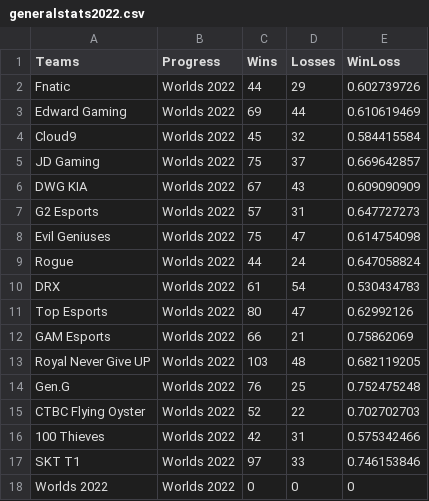
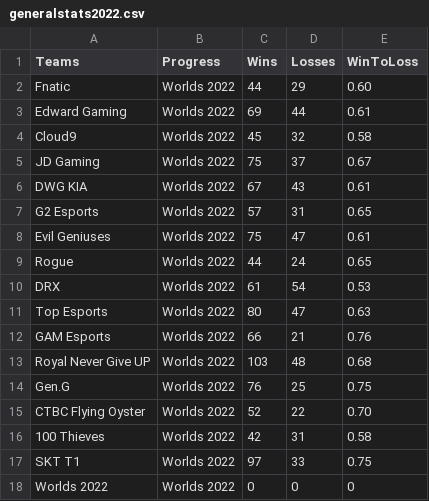
Before and after one commit to RedSkyRed/DataVisualisation2, a CSV file: data/generalstats2022.csv, drawn as a sheet.

```diff
--- a/data/generalstats2022.csv
+++ b/data/generalstats2022.csv
@@ -1,18 +1,18 @@
-Teams,Progress,Wins,Losses,WinLoss
-Fnatic,Worlds 2022,44,29,0.602739726
-Edward Gaming,Worlds 2022,69,44,0.610619469
-Cloud9,Worlds 2022,45,32,0.584415584
-JD Gaming,Worlds 2022,75,37,0.669642857
-DWG KIA,Worlds 2022,67,43,0.609090909
-G2 Esports,Worlds 2022,57,31,0.647727273
-Evil Geniuses,Worlds 2022,75,47,0.614754098
-Rogue,Worlds 2022,44,24,0.647058824
-DRX,Worlds 2022,61,54,0.530434783
-Top Esports,Worlds 2022,80,47,0.62992126
-GAM Esports,Worlds 2022,66,21,0.75862069
-Royal Never Give UP,Worlds 2022,103,48,0.682119205
-Gen.G,Worlds 2022,76,25,0.752475248
-CTBC Flying Oyster,Worlds 2022,52,22,0.702702703
-100 Thieves,Worlds 2022,42,31,0.575342466
-SKT T1,Worlds 2022,97,33,0.746153846
+Teams,Progress,Wins,Losses,WinToLoss
+Fnatic,Worlds 2022,44,29,0.60
+Edward Gaming,Worlds 2022,69,44,0.61
+Cloud9,Worlds 2022,45,32,0.58
+JD Gaming,Worlds 2022,75,37,0.67
+DWG KIA,Worlds 2022,67,43,0.61
+G2 Esports,Worlds 2022,57,31,0.65
+Evil Geniuses,Worlds 2022,75,47,0.61
+Rogue,Worlds 2022,44,24,0.65
+DRX,Worlds 2022,61,54,0.53
+Top Esports,Worlds 2022,80,47,0.63
+GAM Esports,Worlds 2022,66,21,0.76
+Royal Never Give UP,Worlds 2022,103,48,0.68
+Gen.G,Worlds 2022,76,25,0.75
+CTBC Flying Oyster,Worlds 2022,52,22,0.70
+100 Thieves,Worlds 2022,42,31,0.58
+SKT T1,Worlds 2022,97,33,0.75
 Worlds 2022,Worlds 2022,0,0,0
```
Also changed, not shown: 1 other file.
